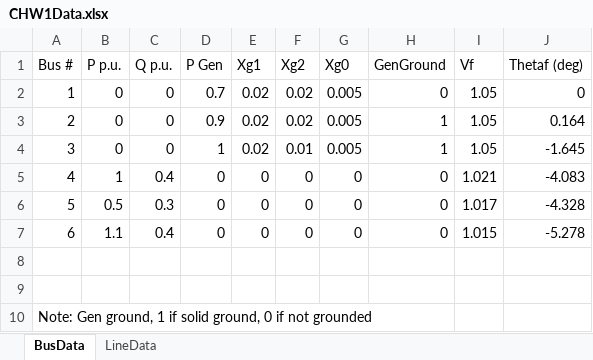
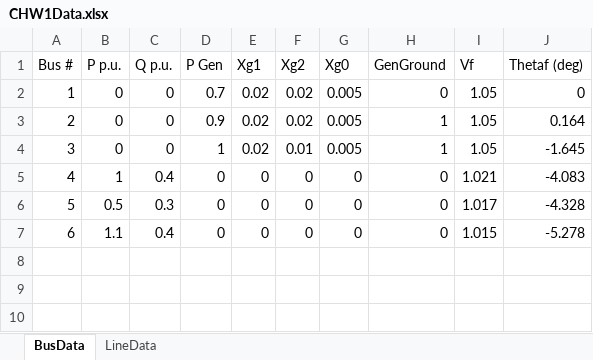
Before and after one commit to parrye2/EE-452-FinalProject, an Excel workbook: CHW1Data.xlsx, sheet BusData, drawn as a sheet; values as stored, in another font and other column widths than the file's, no borders; the diff names each change by its address in the sheet, - before the commit and + after, or states it on an @@ line.

Commit message:
Add files via upload

```diff
--- a/CHW1Data.xlsx (sheet BusData)
+++ b/CHW1Data.xlsx (sheet BusData)
-row 8: (empty)
-row 9: (empty)
-row 10: Note: Gen ground, 1 if solid ground, 0 if not grounded
```
